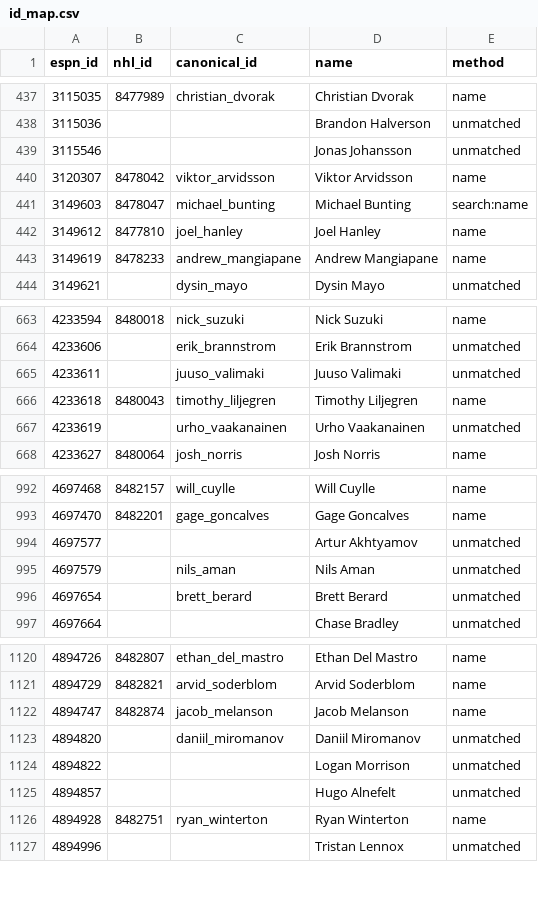
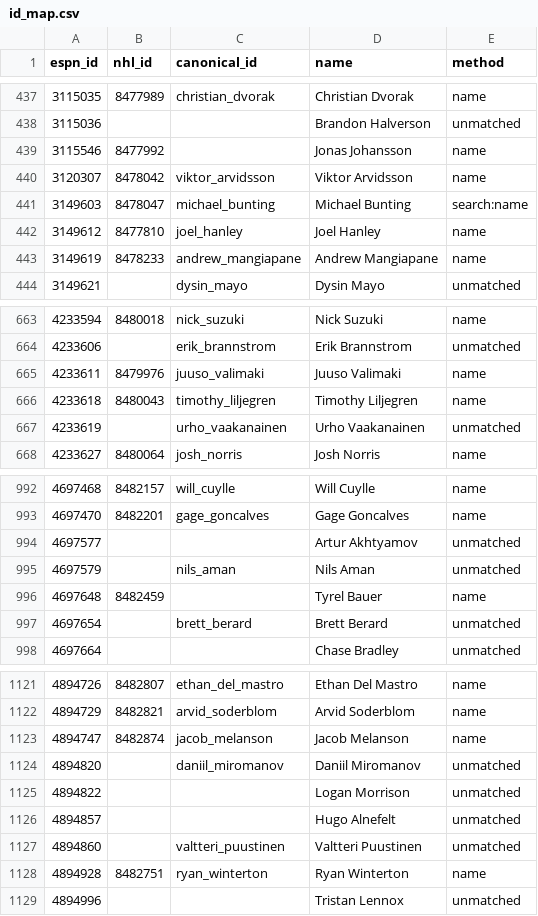
Before and after one commit to hubcad25/pool-tracker-2627, a CSV file: data/id_map.csv, drawn as a sheet; only a part is shown, gaps mark what is left out.

```diff
--- a/data/id_map.csv
+++ b/data/id_map.csv
@@ -438,3 +438,3 @@ espn_id,nhl_id,canonical_id,name,method
 3115036,,,Brandon Halverson,unmatched
-3115546,,,Jonas Johansson,unmatched
+3115546,8477992,,Jonas Johansson,name
 3120307,8478042,viktor_arvidsson,Viktor Arvidsson,name
@@ -664,3 +664,3 @@ espn_id,nhl_id,canonical_id,name,method
 4233606,,erik_brannstrom,Erik Brannstrom,unmatched
-4233611,,juuso_valimaki,Juuso Valimaki,unmatched
+4233611,8479976,juuso_valimaki,Juuso Valimaki,name
 4233618,8480043,timothy_liljegren,Timothy Liljegren,name
@@ -995,2 +995,3 @@ espn_id,nhl_id,canonical_id,name,method
 4697579,,nils_aman,Nils Aman,unmatched
+4697648,8482459,,Tyrel Bauer,name
 4697654,,brett_berard,Brett Berard,unmatched
@@ -1125,2 +1126,3 @@ espn_id,nhl_id,canonical_id,name,method
 4894857,,,Hugo Alnefelt,unmatched
+4894860,,valtteri_puustinen,Valtteri Puustinen,unmatched
 4894928,8482751,ryan_winterton,Ryan Winterton,name
```
Also changed, not shown: 5 other files.
